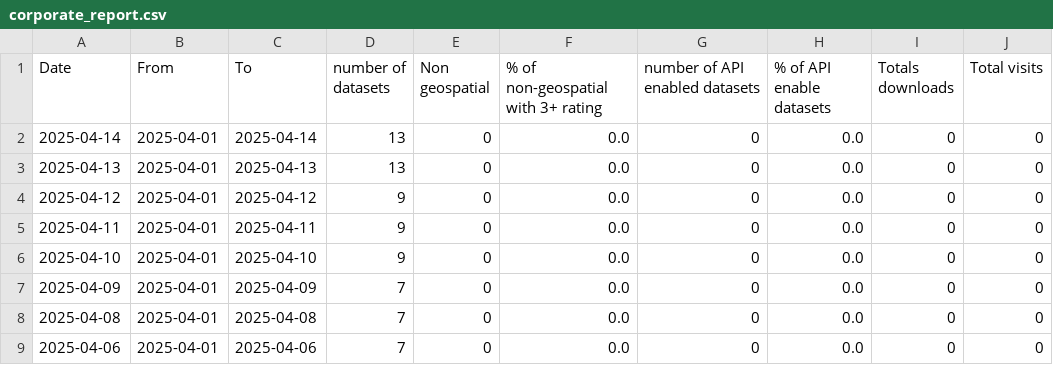
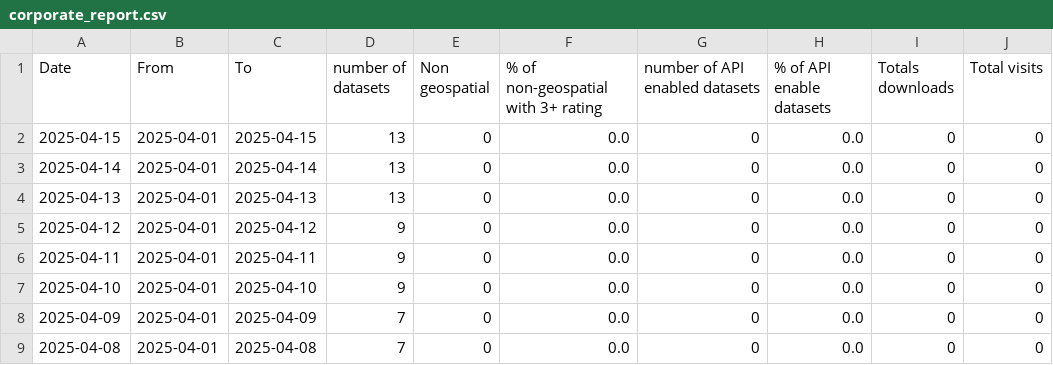
Before and after one commit to PatLittle/analytics-corporate-reporting, a CSV file: Corporate_reporting/open_data/corporate_report.csv, drawn as a sheet; only a part is shown; the shorter side is filled out with more unchanged rows; the diff names each change by its address in the sheet, - before the commit and + after, or states it on an @@ line.

```diff
--- a/Corporate_reporting/open_data/corporate_report.csv
+++ b/Corporate_reporting/open_data/corporate_report.csv
+row 2: 2025-04-15 | 2025-04-01 | 2025-04-15 | 13 | 0 | 0.0 | 0 | 0.0 | 0 | 0
```
